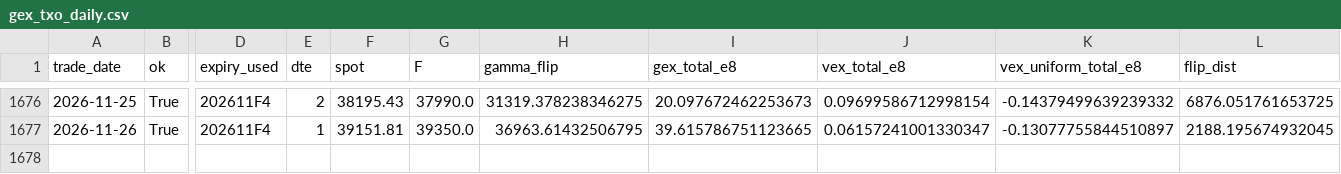
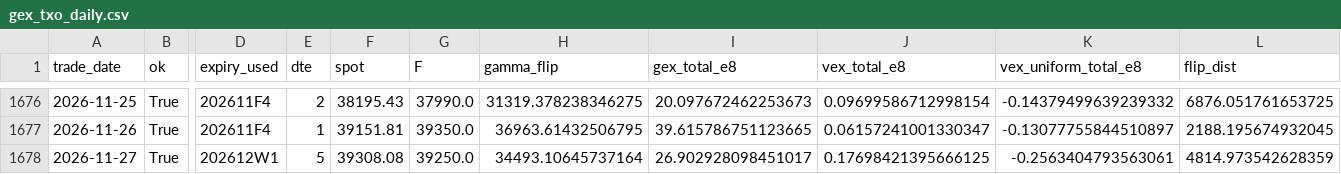
Before and after one commit to miYuz/taifex-gex, a CSV file: data/gex_txo_daily.csv, drawn as a sheet; only a part is shown, gaps mark what is left out; rows hold the shown columns only; the diff names each change by its address in the sheet, - before the commit and + after, or states it on an @@ line.

```diff
--- a/data/gex_txo_daily.csv
+++ b/data/gex_txo_daily.csv
+row 1678: 2026-11-27 | True | 202612W1 | 5 | 39308.08 | 39250.0 | 34493.10645737164 | 26.902928098451017 | 0.17698421395666125 | -0.2563404793563061 | 4814.973542628359
```
Also changed, not shown: 2 other files.
